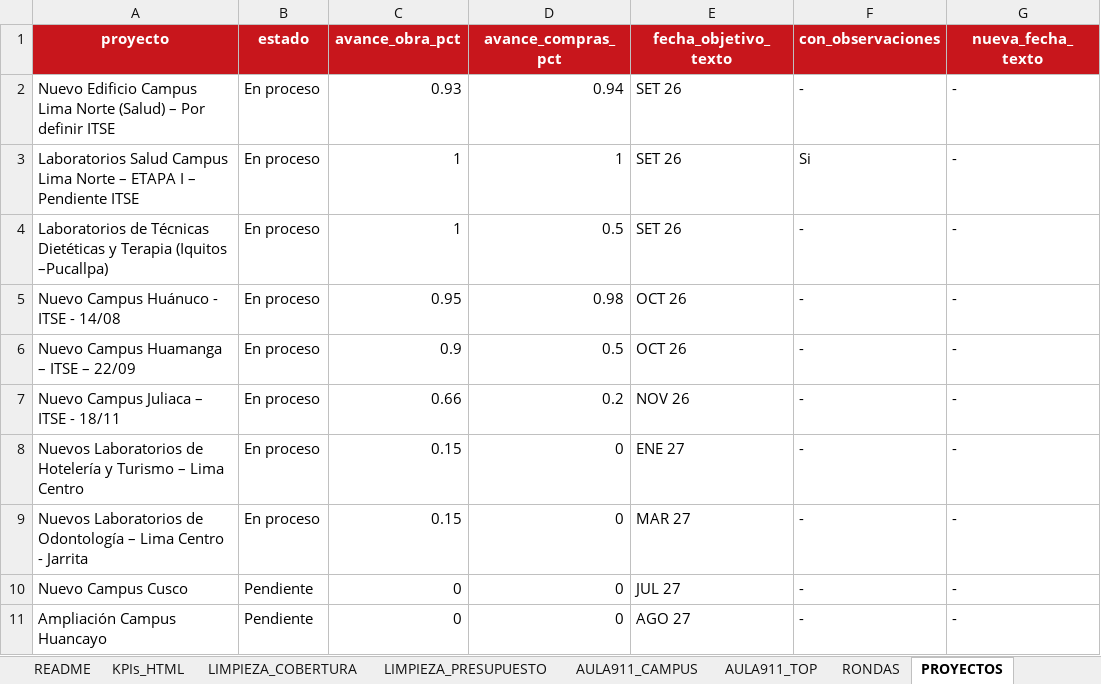
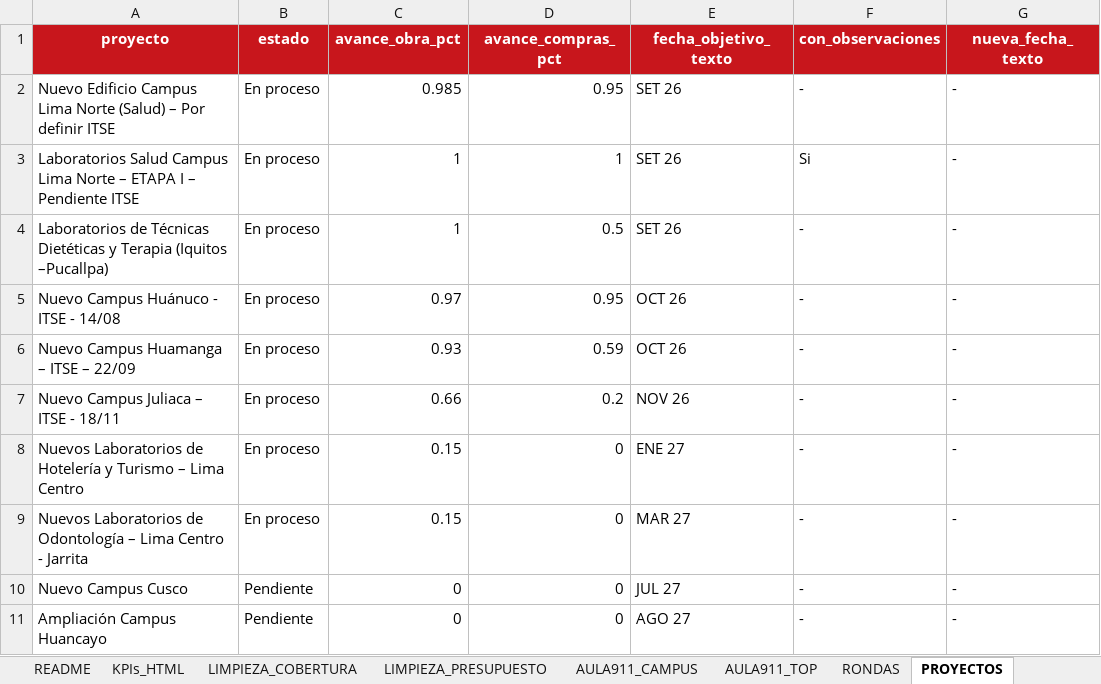
Before and after one commit to proyectosopsutp/proyectos-operaciones_dashboard, an Excel workbook: BD_dashboard_operaciones_github.xlsx, sheet PROYECTOS, drawn as a sheet; only a part is shown; values as stored, in another font and other column widths than the file's, no borders; the diff names each change by its address in the sheet, - before the commit and + after, or states it on an @@ line.

Commit message:
Add files via upload

```diff
--- a/BD_dashboard_operaciones_github.xlsx (sheet PROYECTOS)
+++ b/BD_dashboard_operaciones_github.xlsx (sheet PROYECTOS)
-C2 (avance_obra_pct): 0.93
+C2 (avance_obra_pct): 0.985
-D2 (avance_compras_pct): 0.94
+D2 (avance_compras_pct): 0.95
-C5 (avance_obra_pct): 0.95
+C5 (avance_obra_pct): 0.97
-D5 (avance_compras_pct): 0.98
+D5 (avance_compras_pct): 0.95
-C6 (avance_obra_pct): 0.9
+C6 (avance_obra_pct): 0.93
-D6 (avance_compras_pct): 0.5
+D6 (avance_compras_pct): 0.59
```
